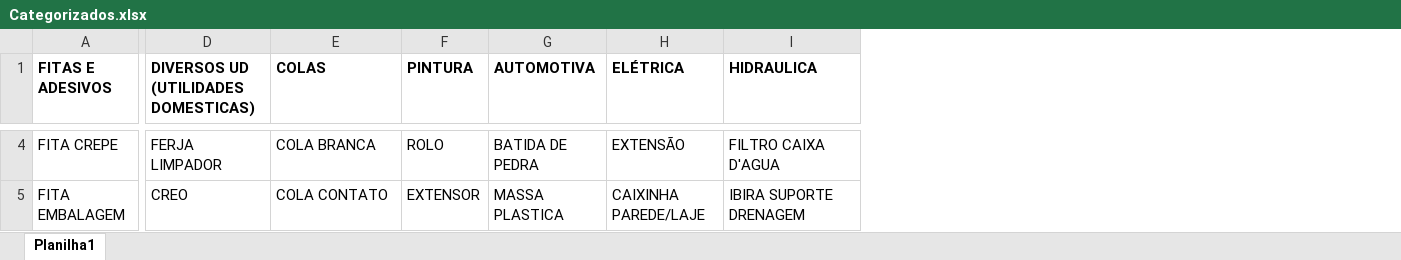
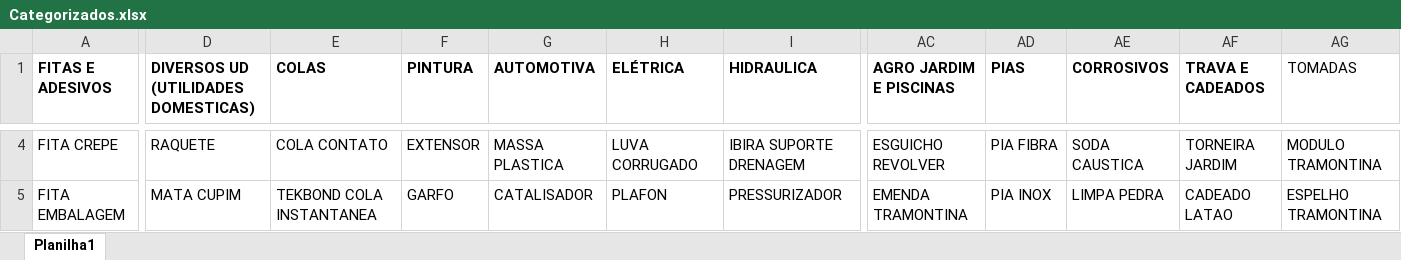
Before and after one commit to Lucas-Fernandes-Silva/auto_shopee, an Excel workbook: planilhas/outputs/Categorizados.xlsx, sheet Planilha1, drawn as a sheet; only a part is shown, gaps mark what is left out; values as stored, in another font and other column widths than the file's, no borders; the diff covers the shown part only; the diff names each change by its address in the sheet, - before the commit and + after, or states it on an @@ line.

```diff
--- a/planilhas/outputs/Categorizados.xlsx (sheet Planilha1)
+++ b/planilhas/outputs/Categorizados.xlsx (sheet Planilha1)
+column AC (AGRO JARDIM E PISCINAS), rows 4-5: ESGUICHO REVOLVER | EMENDA TRAMONTINA
+column AD (PIAS), rows 4-5: PIA FIBRA | PIA INOX
+column AE (CORROSIVOS), rows 4-5: SODA CAUSTICA | LIMPA PEDRA
+column AF (TRAVA E CADEADOS), rows 4-5: TORNEIRA JARDIM | CADEADO LATAO
+column AG (TOMADAS), rows 4-5: MODULO TRAMONTINA | ESPELHO TRAMONTINA
-D4: FERJA LIMPADOR
+D4: RAQUETE
-E4 (COLAS): COLA BRANCA
+E4 (COLAS): COLA CONTATO
-F4 (PINTURA): ROLO
+F4 (PINTURA): EXTENSOR
-G4 (AUTOMOTIVA): BATIDA DE PEDRA
+G4 (AUTOMOTIVA): MASSA PLASTICA
-H4 (ELÉTRICA): EXTENSÃO
+H4 (ELÉTRICA): LUVA CORRUGADO
-I4 (HIDRAULICA): FILTRO CAIXA D'AGUA
+I4 (HIDRAULICA): IBIRA SUPORTE DRENAGEM
-D5: CREO
+D5: MATA CUPIM
-E5 (COLAS): COLA CONTATO
+E5 (COLAS): TEKBOND COLA INSTANTANEA
-F5 (PINTURA): EXTENSOR
+F5 (PINTURA): GARFO
-G5 (AUTOMOTIVA): MASSA PLASTICA
+G5 (AUTOMOTIVA): CATALISADOR
-H5 (ELÉTRICA): CAIXINHA PAREDE/LAJE
+H5 (ELÉTRICA): PLAFON
-I5 (HIDRAULICA): IBIRA SUPORTE DRENAGEM
+I5 (HIDRAULICA): PRESSURIZADOR
```
Also changed, not shown: 35 added rows, 38 removed rows and 222 edited cells elsewhere in this sheet.
